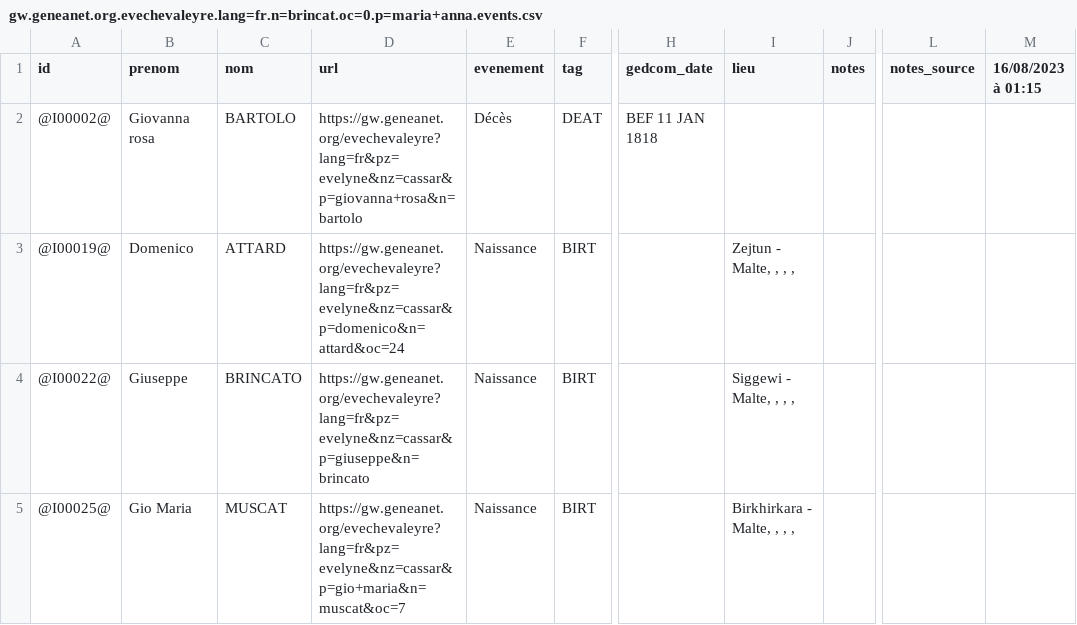
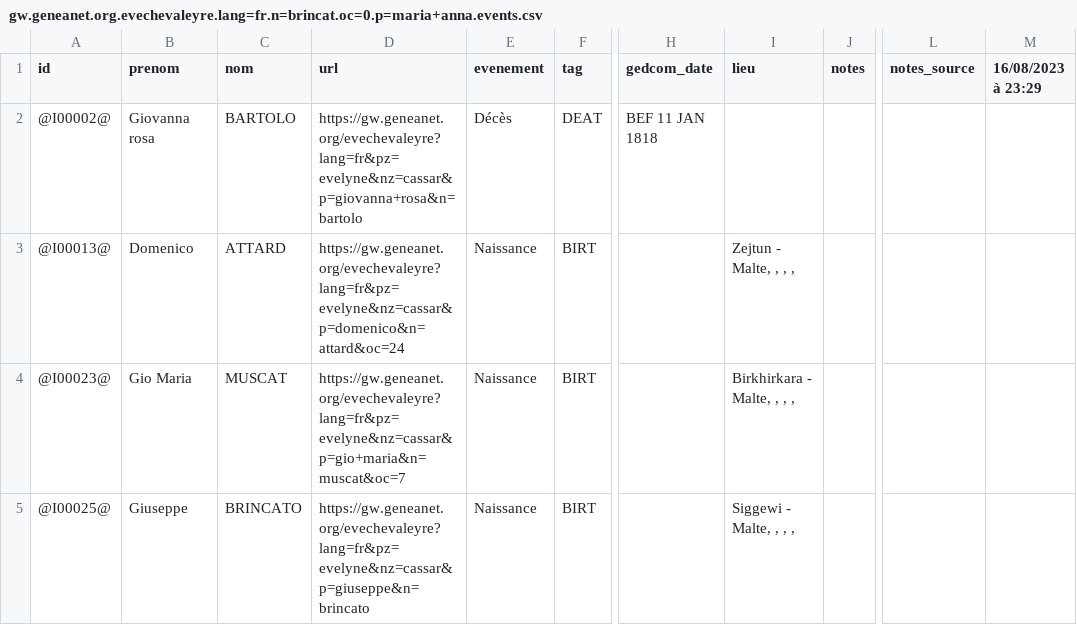
Before and after one commit to nraibaut/geneanet_v2, a CSV file: result/gw.geneanet.org.evechevaleyre.lang=fr.n=brincat.oc=0.p=maria+anna.events.csv, drawn as a sheet; only a part is shown, gaps mark what is left out; the diff names each change by its address in the sheet, - before the commit and + after, or states it on an @@ line.

```diff
--- a/result/gw.geneanet.org.evechevaleyre.lang=fr.n=brincat.oc=0.p=maria+anna.events.csv
+++ b/result/gw.geneanet.org.evechevaleyre.lang=fr.n=brincat.oc=0.p=maria+anna.events.csv
-M1: 16/08/2023 à 01:15
+M1: 16/08/2023 à 23:29
-A3 (id): @I00019@
+A3 (id): @I00013@
-A4 (id): @I00022@
+A4 (id): @I00023@
-B4 (prenom): Giuseppe
+B4 (prenom): Gio Maria
-C4 (nom): BRINCATO
+C4 (nom): MUSCAT
-D4 (url): https://gw.geneanet.org/evechevaleyre?lang=fr&pz=evelyne&nz=cassar&p=giuseppe&n=brincato
+D4 (url): https://gw.geneanet.org/evechevaleyre?lang=fr&pz=evelyne&nz=cassar&p=gio+maria&n=muscat&oc=7
-I4 (lieu): Siggewi - Malte, , , ,
+I4 (lieu): Birkhirkara - Malte, , , ,
-B5 (prenom): Gio Maria
+B5 (prenom): Giuseppe
-C5 (nom): MUSCAT
+C5 (nom): BRINCATO
-D5 (url): https://gw.geneanet.org/evechevaleyre?lang=fr&pz=evelyne&nz=cassar&p=gio+maria&n=muscat&oc=7
+D5 (url): https://gw.geneanet.org/evechevaleyre?lang=fr&pz=evelyne&nz=cassar&p=giuseppe&n=brincato
-I5 (lieu): Birkhirkara - Malte, , , ,
+I5 (lieu): Siggewi - Malte, , , ,
```
Also changed, not shown: result/gw.geneanet.org.danielr13.lang=fr.n=nicolas.oc=0.p=etienne+henri.csv, result/gw.geneanet.org.danielr13.lang=fr.n=nicolas.oc=0.p=etienne+henri.events.csv, 18 other files.
